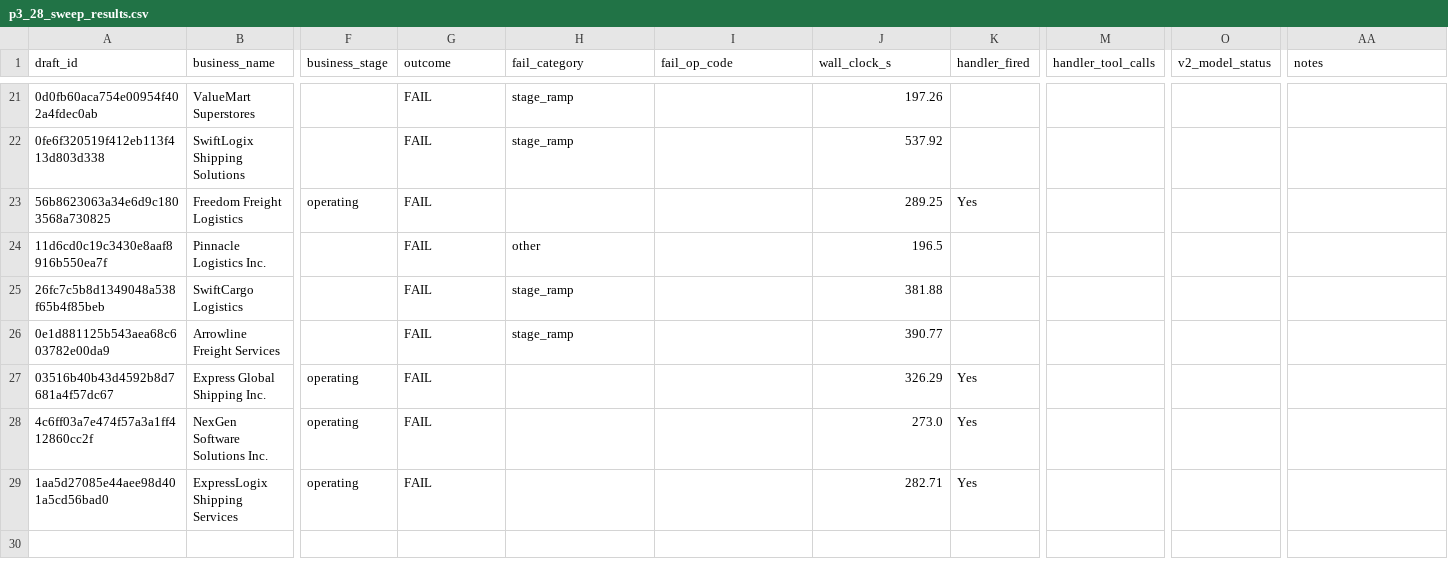
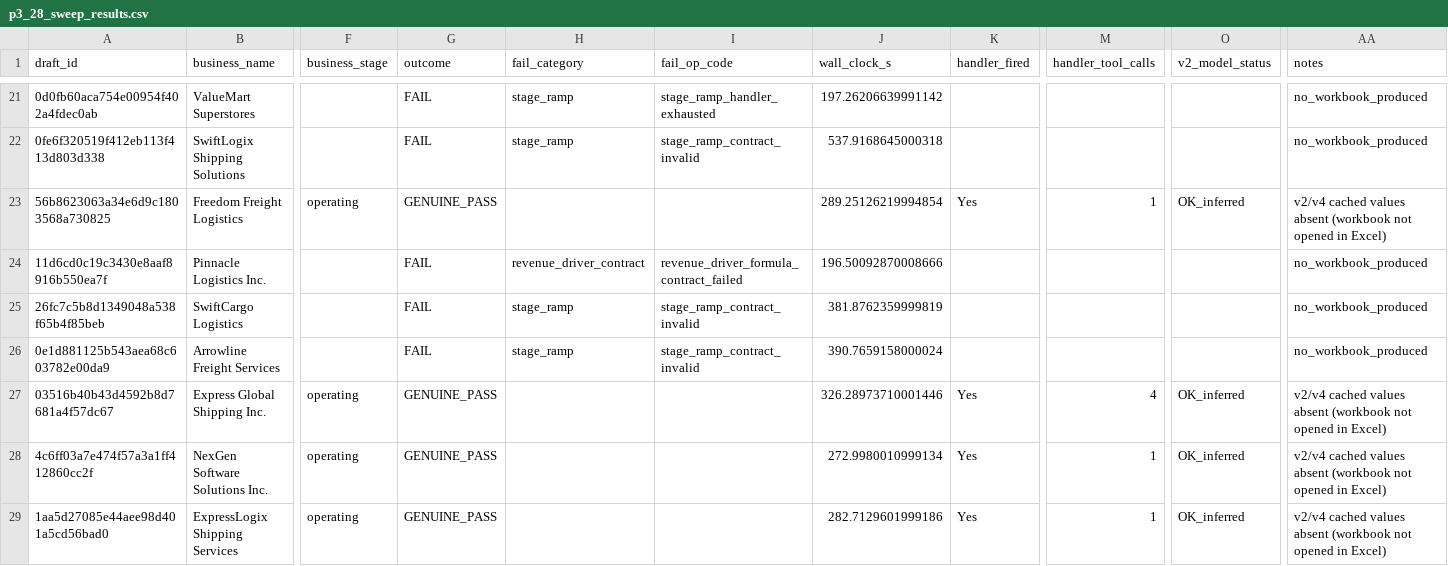
Before and after one commit to Nicknl25/business_plann_app, a CSV file: docs/architecture/p3_28_sweep_results.csv, drawn as a sheet; only a part is shown, gaps mark what is left out; the diff covers the shown part only; the diff names each change by its address in the sheet, - before the commit and + after, or states it on an @@ line.

```diff
--- a/docs/architecture/p3_28_sweep_results.csv
+++ b/docs/architecture/p3_28_sweep_results.csv
-I21 (fail_op_code): (empty)
+I21 (fail_op_code): stage_ramp_handler_exhausted
-J21 (wall_clock_s): 197.26
+J21 (wall_clock_s): 197.26206639991142
-AA21:AA22 (notes): (empty)
+AA21:AA22 (notes): no_workbook_produced
-I22 (fail_op_code): (empty)
+I22 (fail_op_code): stage_ramp_contract_invalid
-J22 (wall_clock_s): 537.92
+J22 (wall_clock_s): 537.9168645000318
-G23 (outcome): FAIL
+G23 (outcome): GENUINE_PASS
-J23 (wall_clock_s): 289.25
+J23 (wall_clock_s): 289.25126219994854
-M23 (handler_tool_calls): (empty)
+M23 (handler_tool_calls): 1
-O23 (v2_model_status): (empty)
+O23 (v2_model_status): OK_inferred
-AA23 (notes): (empty)
+AA23 (notes): v2/v4 cached values absent (workbook not opened in Excel)
-H24 (fail_category): other
+H24 (fail_category): revenue_driver_contract
-I24 (fail_op_code): (empty)
+I24 (fail_op_code): revenue_driver_formula_contract_failed
-J24 (wall_clock_s): 196.5
+J24 (wall_clock_s): 196.50092870008666
-AA24:AA26 (notes): (empty)
+AA24:AA26 (notes): no_workbook_produced
-I25:I26 (fail_op_code): (empty)
+I25:I26 (fail_op_code): stage_ramp_contract_invalid
-J25 (wall_clock_s): 381.88
+J25 (wall_clock_s): 381.8762359999819
-J26 (wall_clock_s): 390.77
+J26 (wall_clock_s): 390.7659158000024
-G27:G29 (outcome): FAIL
+G27:G29 (outcome): GENUINE_PASS
-J27 (wall_clock_s): 326.29
+J27 (wall_clock_s): 326.28973710001446
-M27 (handler_tool_calls): (empty)
+M27 (handler_tool_calls): 4
-O27:O29 (v2_model_status): (empty)
+O27:O29 (v2_model_status): OK_inferred
-AA27:AA29 (notes): (empty)
+AA27:AA29 (notes): v2/v4 cached values absent (workbook not opened in Excel)
-J28 (wall_clock_s): 273.0
+J28 (wall_clock_s): 272.9980010999134
-M28:M29 (handler_tool_calls): (empty)
+M28:M29 (handler_tool_calls): 1
-J29 (wall_clock_s): 282.71
+J29 (wall_clock_s): 282.7129601999186
```
Also changed, not shown: 88 edited cells elsewhere in this file, 2 other files.
